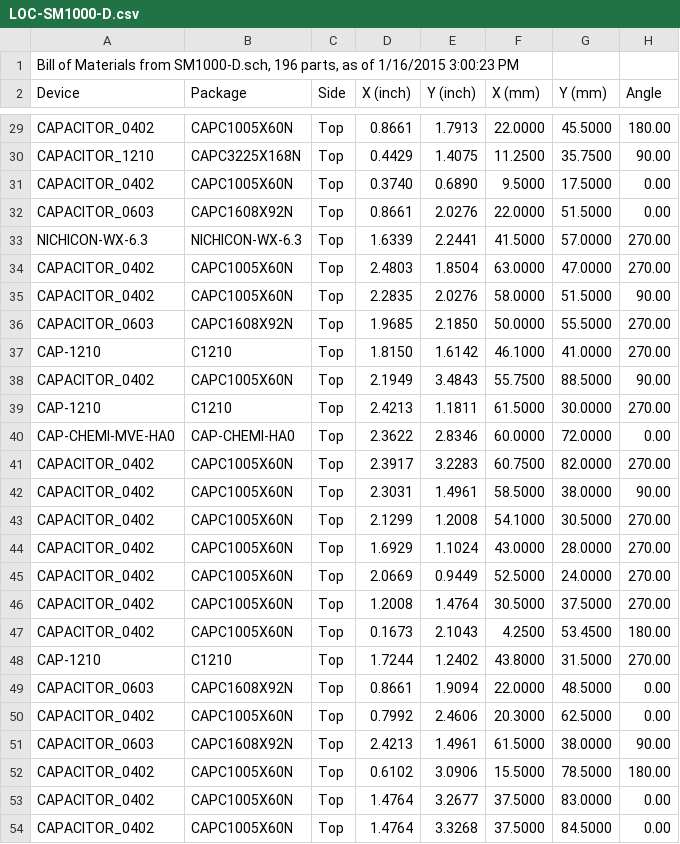
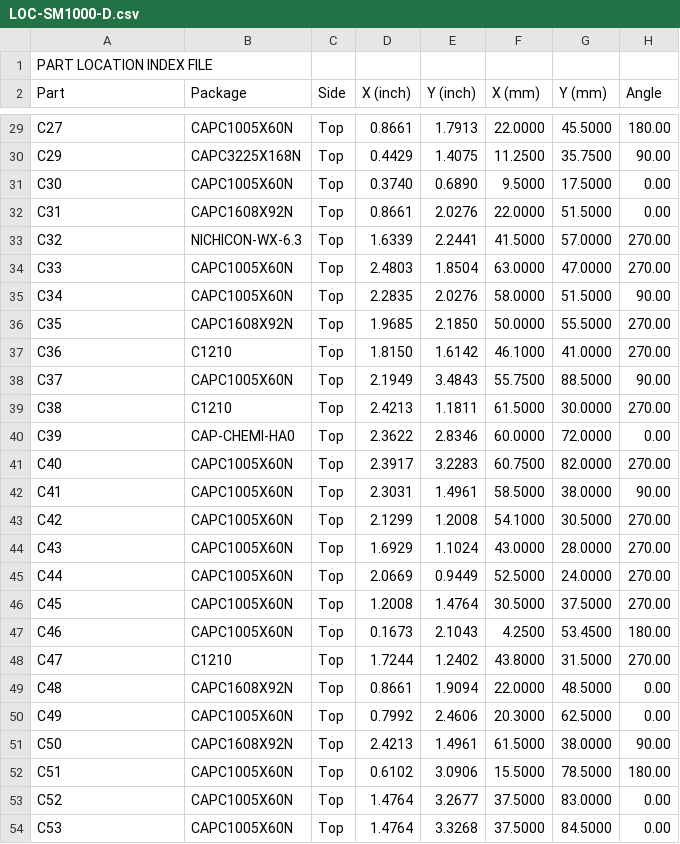
Before and after one commit to svn2github/FreeTel-SmartMic, a CSV file: SM1000-D/LOC-SM1000-D.csv, drawn as a sheet; only a part is shown, gaps mark what is left out; the diff covers the shown part only.

```diff
--- a/SM1000-D/LOC-SM1000-D.csv
+++ b/SM1000-D/LOC-SM1000-D.csv
@@ -1,2 +1,2 @@
-"Bill of Materials from SM1000-D.sch, 196 parts, as of 1/16/2015 3:00:23 PM"
-"Device","Package","Side","X (inch)","Y (inch)","X (mm)","Y (mm)","Angle",
+"PART LOCATION INDEX FILE"
+"Part","Package","Side","X (inch)","Y (inch)","X (mm)","Y (mm)","Angle",
@@ -29,26 +29,26 @@
-"CAPACITOR_0402","CAPC1005X60N","Top","    0.8661","    1.7913","   22.0000","   45.5000"," 180.00"
-"CAPACITOR_1210","CAPC3225X168N","Top","    0.4429","    1.4075","   11.2500","   35.7500","  90.00"
-"CAPACITOR_0402","CAPC1005X60N","Top","    0.3740","    0.6890","    9.5000","   17.5000","   0.00"
-"CAPACITOR_0603","CAPC1608X92N","Top","    0.8661","    2.0276","   22.0000","   51.5000","   0.00"
-"NICHICON-WX-6.3","NICHICON-WX-6.3","Top","    1.6339","    2.2441","   41.5000","   57.0000"," 270.00"
-"CAPACITOR_0402","CAPC1005X60N","Top","    2.4803","    1.8504","   63.0000","   47.0000"," 270.00"
-"CAPACITOR_0402","CAPC1005X60N","Top","    2.2835","    2.0276","   58.0000","   51.5000","  90.00"
-"CAPACITOR_0603","CAPC1608X92N","Top","    1.9685","    2.1850","   50.0000","   55.5000"," 270.00"
-"CAP-1210","C1210","Top","    1.8150","    1.6142","   46.1000","   41.0000"," 270.00"
-"CAPACITOR_0402","CAPC1005X60N","Top","    2.1949","    3.4843","   55.7500","   88.5000","  90.00"
-"CAP-1210","C1210","Top","    2.4213","    1.1811","   61.5000","   30.0000"," 270.00"
-"CAP-CHEMI-MVE-HA0","CAP-CHEMI-HA0","Top","    2.3622","    2.8346","   60.0000","   72.0000","   0.00"
-"CAPACITOR_0402","CAPC1005X60N","Top","    2.3917","    3.2283","   60.7500","   82.0000"," 270.00"
-"CAPACITOR_0402","CAPC1005X60N","Top","    2.3031","    1.4961","   58.5000","   38.0000","  90.00"
-"CAPACITOR_0402","CAPC1005X60N","Top","    2.1299","    1.2008","   54.1000","   30.5000"," 270.00"
-"CAPACITOR_0402","CAPC1005X60N","Top","    1.6929","    1.1024","   43.0000","   28.0000"," 270.00"
-"CAPACITOR_0402","CAPC1005X60N","Top","    2.0669","    0.9449","   52.5000","   24.0000"," 270.00"
-"CAPACITOR_0402","CAPC1005X60N","Top","    1.2008","    1.4764","   30.5000","   37.5000"," 270.00"
-"CAPACITOR_0402","CAPC1005X60N","Top","    0.1673","    2.1043","    4.2500","   53.4500"," 180.00"
-"CAP-1210","C1210","Top","    1.7244","    1.2402","   43.8000","   31.5000"," 270.00"
-"CAPACITOR_0603","CAPC1608X92N","Top","    0.8661","    1.9094","   22.0000","   48.5000","   0.00"
-"CAPACITOR_0402","CAPC1005X60N","Top","    0.7992","    2.4606","   20.3000","   62.5000","   0.00"
-"CAPACITOR_0603","CAPC1608X92N","Top","    2.4213","    1.4961","   61.5000","   38.0000","  90.00"
-"CAPACITOR_0402","CAPC1005X60N","Top","    0.6102","    3.0906","   15.5000","   78.5000"," 180.00"
-"CAPACITOR_0402","CAPC1005X60N","Top","    1.4764","    3.2677","   37.5000","   83.0000","   0.00"
-"CAPACITOR_0402","CAPC1005X60N","Top","    1.4764","    3.3268","   37.5000","   84.5000","   0.00"
+"C27","CAPC1005X60N","Top","    0.8661","    1.7913","   22.0000","   45.5000"," 180.00"
+"C29","CAPC3225X168N","Top","    0.4429","    1.4075","   11.2500","   35.7500","  90.00"
+"C30","CAPC1005X60N","Top","    0.3740","    0.6890","    9.5000","   17.5000","   0.00"
+"C31","CAPC1608X92N","Top","    0.8661","    2.0276","   22.0000","   51.5000","   0.00"
+"C32","NICHICON-WX-6.3","Top","    1.6339","    2.2441","   41.5000","   57.0000"," 270.00"
+"C33","CAPC1005X60N","Top","    2.4803","    1.8504","   63.0000","   47.0000"," 270.00"
+"C34","CAPC1005X60N","Top","    2.2835","    2.0276","   58.0000","   51.5000","  90.00"
+"C35","CAPC1608X92N","Top","    1.9685","    2.1850","   50.0000","   55.5000"," 270.00"
+"C36","C1210","Top","    1.8150","    1.6142","   46.1000","   41.0000"," 270.00"
+"C37","CAPC1005X60N","Top","    2.1949","    3.4843","   55.7500","   88.5000","  90.00"
+"C38","C1210","Top","    2.4213","    1.1811","   61.5000","   30.0000"," 270.00"
+"C39","CAP-CHEMI-HA0","Top","    2.3622","    2.8346","   60.0000","   72.0000","   0.00"
+"C40","CAPC1005X60N","Top","    2.3917","    3.2283","   60.7500","   82.0000"," 270.00"
+"C41","CAPC1005X60N","Top","    2.3031","    1.4961","   58.5000","   38.0000","  90.00"
+"C42","CAPC1005X60N","Top","    2.1299","    1.2008","   54.1000","   30.5000"," 270.00"
+"C43","CAPC1005X60N","Top","    1.6929","    1.1024","   43.0000","   28.0000"," 270.00"
+"C44","CAPC1005X60N","Top","    2.0669","    0.9449","   52.5000","   24.0000"," 270.00"
+"C45","CAPC1005X60N","Top","    1.2008","    1.4764","   30.5000","   37.5000"," 270.00"
+"C46","CAPC1005X60N","Top","    0.1673","    2.1043","    4.2500","   53.4500"," 180.00"
+"C47","C1210","Top","    1.7244","    1.2402","   43.8000","   31.5000"," 270.00"
+"C48","CAPC1608X92N","Top","    0.8661","    1.9094","   22.0000","   48.5000","   0.00"
+"C49","CAPC1005X60N","Top","    0.7992","    2.4606","   20.3000","   62.5000","   0.00"
+"C50","CAPC1608X92N","Top","    2.4213","    1.4961","   61.5000","   38.0000","  90.00"
+"C51","CAPC1005X60N","Top","    0.6102","    3.0906","   15.5000","   78.5000"," 180.00"
+"C52","CAPC1005X60N","Top","    1.4764","    3.2677","   37.5000","   83.0000","   0.00"
+"C53","CAPC1005X60N","Top","    1.4764","    3.3268","   37.5000","   84.5000","   0.00"
```
Also changed, not shown: 172 edited cells elsewhere in this file, SM1000-D/BOM-SM1000-D.csv, 38 other files.
